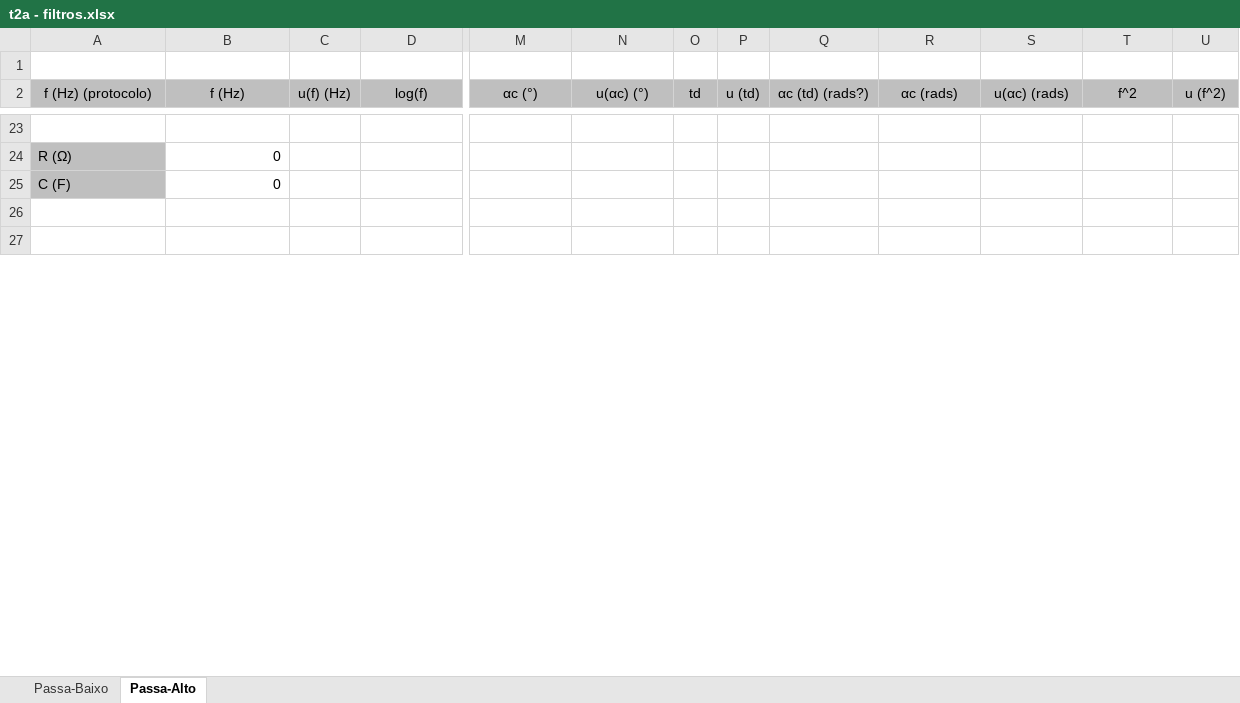
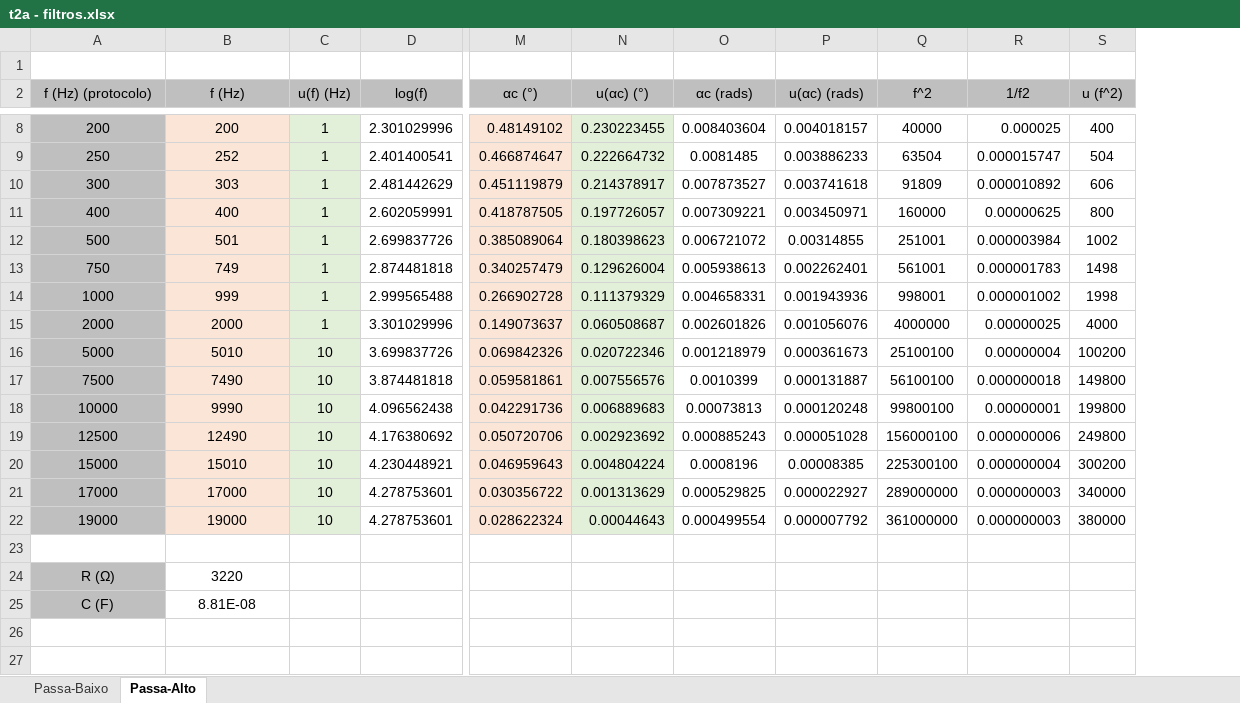
Before and after one commit to sergisousa/LABSFISICAI, an Excel workbook: t2a - filtros.xlsx, sheet Passa-Alto, drawn as a sheet; only a part is shown, gaps mark what is left out; values as stored, in another font and other column widths than the file's, no borders; charts and pictures not drawn; removed rows and columns are numbered as before the commit, all else as after; rows hold the shown columns only; the diff covers the shown part only; the diff names each change by its address in the sheet, - before the commit and + after, or states it on an @@ line.

Commit message:
T2A - Com os dados todos

```diff
--- a/t2a - filtros.xlsx (sheet Passa-Alto)
+++ b/t2a - filtros.xlsx (sheet Passa-Alto)
-column O (td), empty
-column P (u (td)), empty
-column Q (αc (td) (rads?)), empty
+column R (1/f2), empty
+row 8: 200 | 200 | 1 | 2.301029996 | 0.48149102 | 0.230223455 | 0.008403604 | 0.004018157 | 40000 | 0.000025 | 400
+row 9: 250 | 252 | 1 | 2.401400541 | 0.466874647 | 0.222664732 | 0.0081485 | 0.003886233 | 63504 | 0.000015747 | 504
+row 10: 300 | 303 | 1 | 2.481442629 | 0.451119879 | 0.214378917 | 0.007873527 | 0.003741618 | 91809 | 0.000010892 | 606
+row 11: 400 | 400 | 1 | 2.602059991 | 0.418787505 | 0.197726057 | 0.007309221 | 0.003450971 | 160000 | 0.00000625 | 800
+row 12: 500 | 501 | 1 | 2.699837726 | 0.385089064 | 0.180398623 | 0.006721072 | 0.00314855 | 251001 | 0.000003984 | 1002
+row 13: 750 | 749 | 1 | 2.874481818 | 0.340257479 | 0.129626004 | 0.005938613 | 0.002262401 | 561001 | 0.000001783 | 1498
+row 14: 1000 | 999 | 1 | 2.999565488 | 0.266902728 | 0.111379329 | 0.004658331 | 0.001943936 | 998001 | 0.000001002 | 1998
+row 15: 2000 | 2000 | 1 | 3.301029996 | 0.149073637 | 0.060508687 | 0.002601826 | 0.001056076 | 4000000 | 0.00000025 | 4000
+row 16: 5000 | 5010 | 10 | 3.699837726 | 0.069842326 | 0.020722346 | 0.001218979 | 0.000361673 | 25100100 | 0.00000004 | 100200
+row 17: 7500 | 7490 | 10 | 3.874481818 | 0.059581861 | 0.007556576 | 0.0010399 | 0.000131887 | 56100100 | 0.000000018 | 149800
+row 18: 10000 | 9990 | 10 | 4.096562438 | 0.042291736 | 0.006889683 | 0.00073813 | 0.000120248 | 99800100 | 0.00000001 | 199800
+row 19: 12500 | 12490 | 10 | 4.176380692 | 0.050720706 | 0.002923692 | 0.000885243 | 0.000051028 | 156000100 | 0.000000006 | 249800
+row 20: 15000 | 15010 | 10 | 4.230448921 | 0.046959643 | 0.004804224 | 0.0008196 | 0.00008385 | 225300100 | 0.000000004 | 300200
+row 21: 17000 | 17000 | 10 | 4.278753601 | 0.030356722 | 0.001313629 | 0.000529825 | 0.000022927 | 289000000 | 0.000000003 | 340000
+row 22: 19000 | 19000 | 10 | 4.278753601 | 0.028622324 | 0.00044643 | 0.000499554 | 0.000007792 | 361000000 | 0.000000003 | 380000
-A24:A25 alignment: left
+A24:A25 alignment: center
-B24 (f (Hz)): 0
+B24 (f (Hz)): 3220
-B24:B25 alignment: right
+B24:B25 alignment: center
-B25 (f (Hz)): 0
+B25 (f (Hz)): 8.81E-08
```
Also changed, not shown: 26 added rows, 23 removed rows, 1 edited cell, cell formats and merged cells elsewhere in this sheet, sheet Passa-Baixo, charts or pictures.
